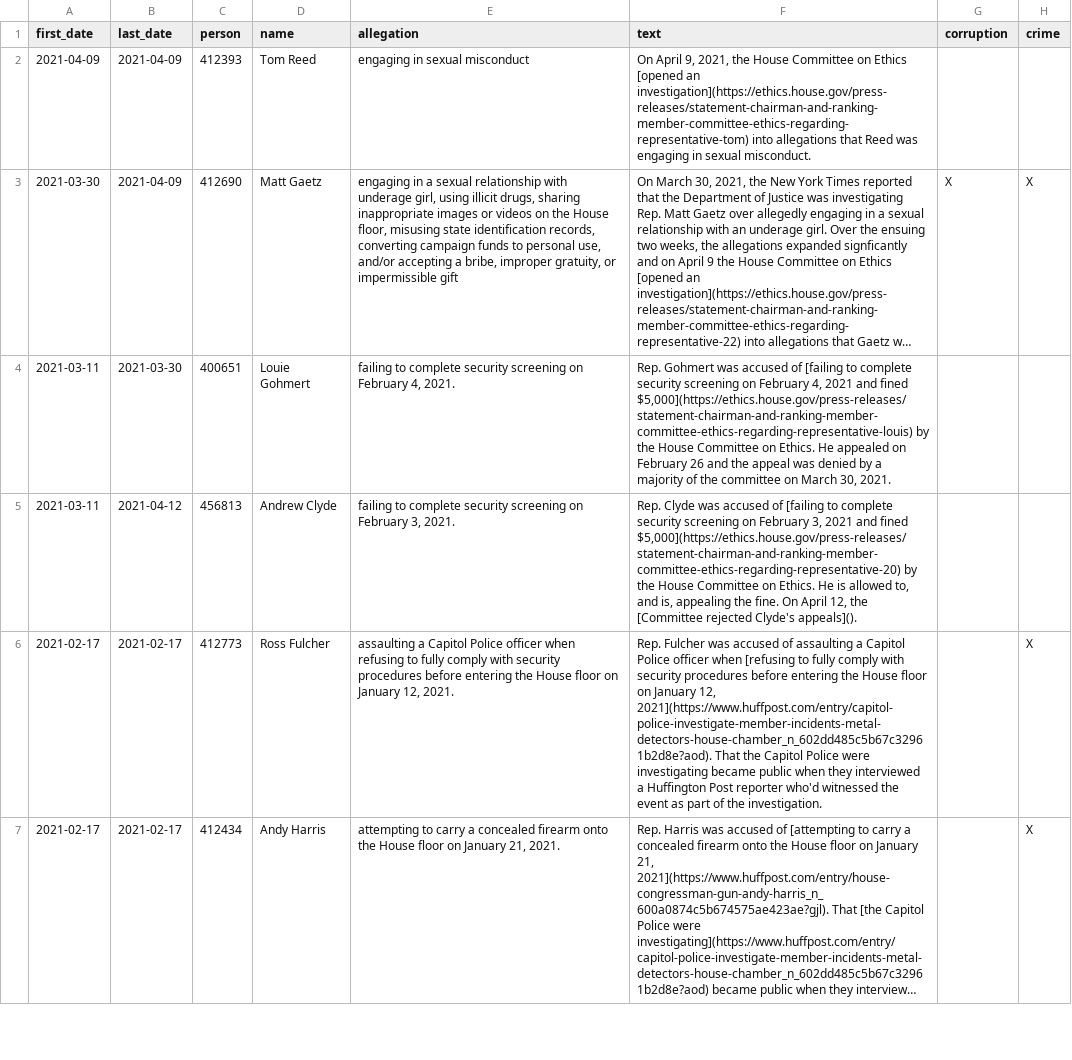
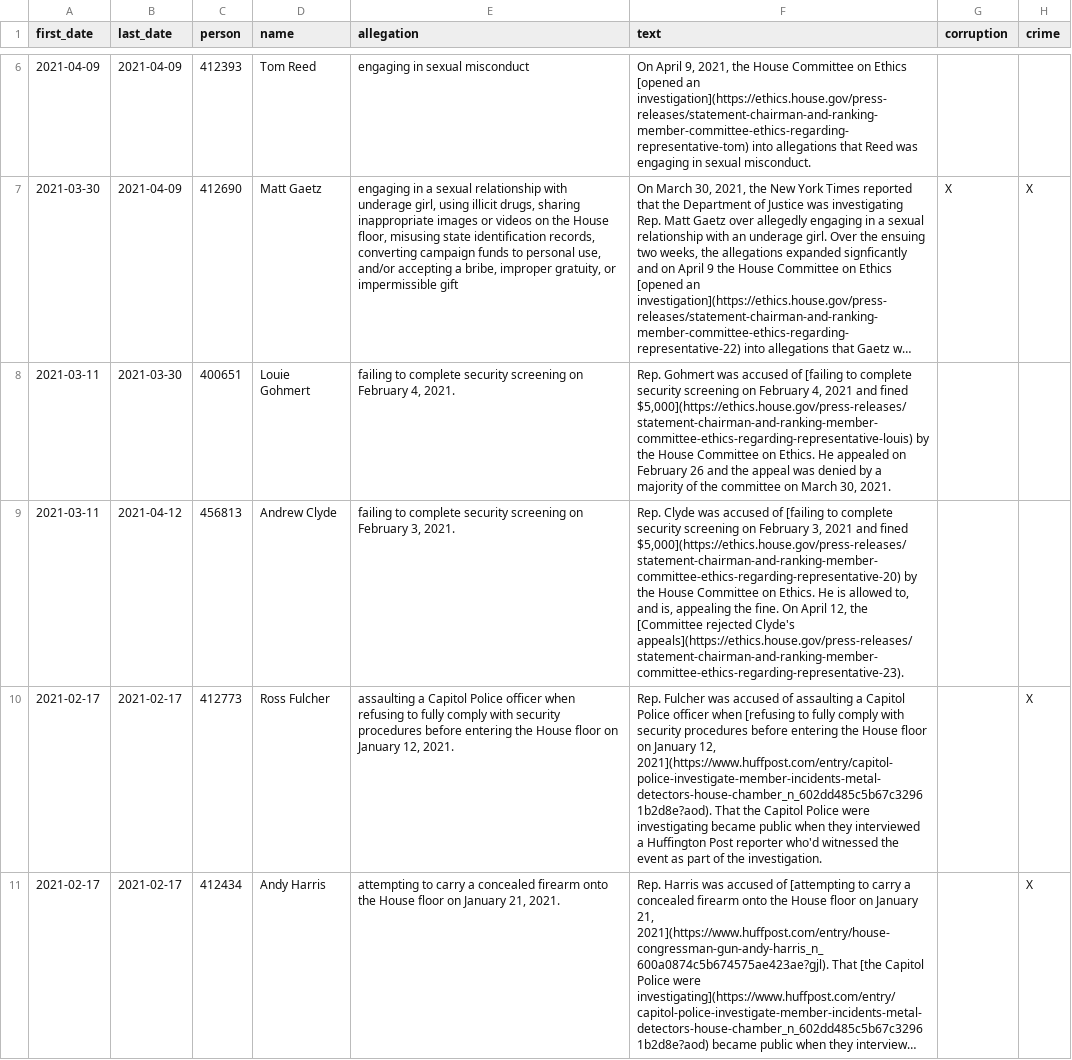
Before and after one commit to govtrack/misconduct, a CSV file: misconduct-instances.csv, drawn as a sheet; only a part is shown, gaps mark what is left out; long unchanged cells end in …; addresses are those after the commit; the diff covers the shown part only; the diff names each change by its address in the sheet, - before the commit and + after, or states it on an @@ line.

```diff
--- a/misconduct-instances.csv
+++ b/misconduct-instances.csv
-F9 (text): …rejected Clyde's appeals]().
+F9 (text): …rejected Clyde's appeals](https://ethics.house.gov/press-releases/statement-chairman-and-ranking-member-committee-ethics-regarding-representative-23).
```
Also changed, not shown: 4 added rows and 2 edited cells elsewhere in this file, 1 other file.
